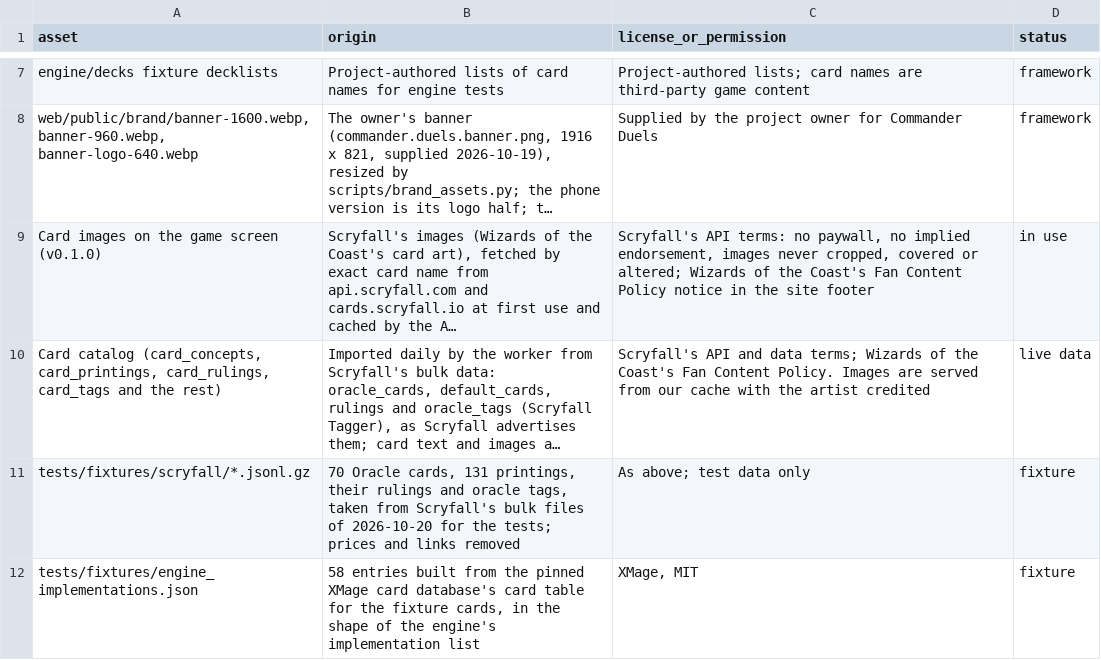
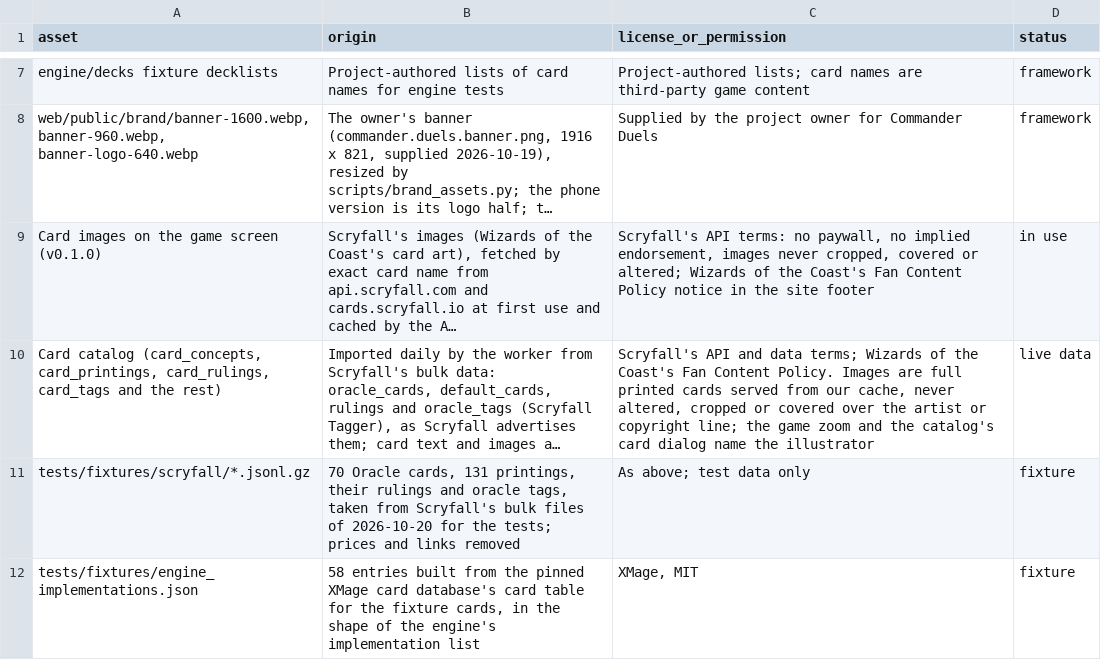
Before and after one commit to sphinxtah/commander-duels, a CSV file: docs/asset-provenance.csv, drawn as a sheet; only a part is shown, gaps mark what is left out; long unchanged cells end in …; the diff names each change by its address in the sheet, - before the commit and + after, or states it on an @@ line.

```diff
--- a/docs/asset-provenance.csv
+++ b/docs/asset-provenance.csv
-C10 (license_or_permission): …Images are served from our cache with the artist credited
+C10 (license_or_permission): …Images are full printed cards served from our cache, never altered, cropped or covered over the artist or copyright line; the game zoom and the catalog's card dialog name the illustrator
```
Also changed, not shown: 17 other files.
